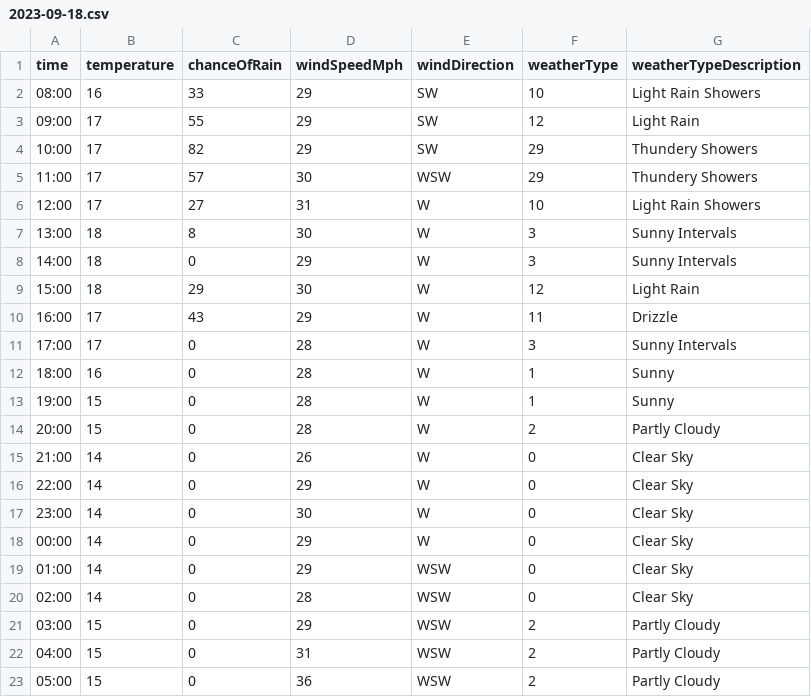
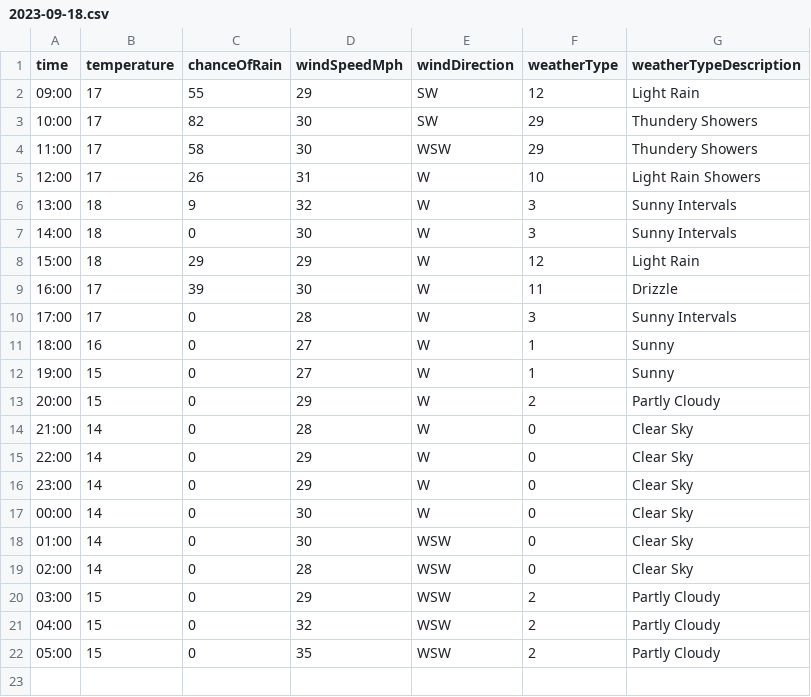
Before and after one commit to djcarter85/studland, a CSV file: _data/weather/2023-09-18.csv, drawn as a sheet.

Commit message:
987a636c-a9c1-4c7d-8db3-8e8a405c6f5c

```diff
--- a/_data/weather/2023-09-18.csv
+++ b/_data/weather/2023-09-18.csv
@@ -1,23 +1,22 @@
 time,temperature,chanceOfRain,windSpeedMph,windDirection,weatherType,weatherTypeDescription
-08:00,16,33,29,SW,10,Light Rain Showers
 09:00,17,55,29,SW,12,Light Rain
-10:00,17,82,29,SW,29,Thundery Showers
-11:00,17,57,30,WSW,29,Thundery Showers
-12:00,17,27,31,W,10,Light Rain Showers
-13:00,18,8,30,W,3,Sunny Intervals
-14:00,18,0,29,W,3,Sunny Intervals
-15:00,18,29,30,W,12,Light Rain
-16:00,17,43,29,W,11,Drizzle
+10:00,17,82,30,SW,29,Thundery Showers
+11:00,17,58,30,WSW,29,Thundery Showers
+12:00,17,26,31,W,10,Light Rain Showers
+13:00,18,9,32,W,3,Sunny Intervals
+14:00,18,0,30,W,3,Sunny Intervals
+15:00,18,29,29,W,12,Light Rain
+16:00,17,39,30,W,11,Drizzle
 17:00,17,0,28,W,3,Sunny Intervals
-18:00,16,0,28,W,1,Sunny
-19:00,15,0,28,W,1,Sunny
-20:00,15,0,28,W,2,Partly Cloudy
-21:00,14,0,26,W,0,Clear Sky
+18:00,16,0,27,W,1,Sunny
+19:00,15,0,27,W,1,Sunny
+20:00,15,0,29,W,2,Partly Cloudy
+21:00,14,0,28,W,0,Clear Sky
 22:00,14,0,29,W,0,Clear Sky
-23:00,14,0,30,W,0,Clear Sky
-00:00,14,0,29,W,0,Clear Sky
-01:00,14,0,29,WSW,0,Clear Sky
+23:00,14,0,29,W,0,Clear Sky
+00:00,14,0,30,W,0,Clear Sky
+01:00,14,0,30,WSW,0,Clear Sky
 02:00,14,0,28,WSW,0,Clear Sky
 03:00,15,0,29,WSW,2,Partly Cloudy
-04:00,15,0,31,WSW,2,Partly Cloudy
-05:00,15,0,36,WSW,2,Partly Cloudy
+04:00,15,0,32,WSW,2,Partly Cloudy
+05:00,15,0,35,WSW,2,Partly Cloudy
```
